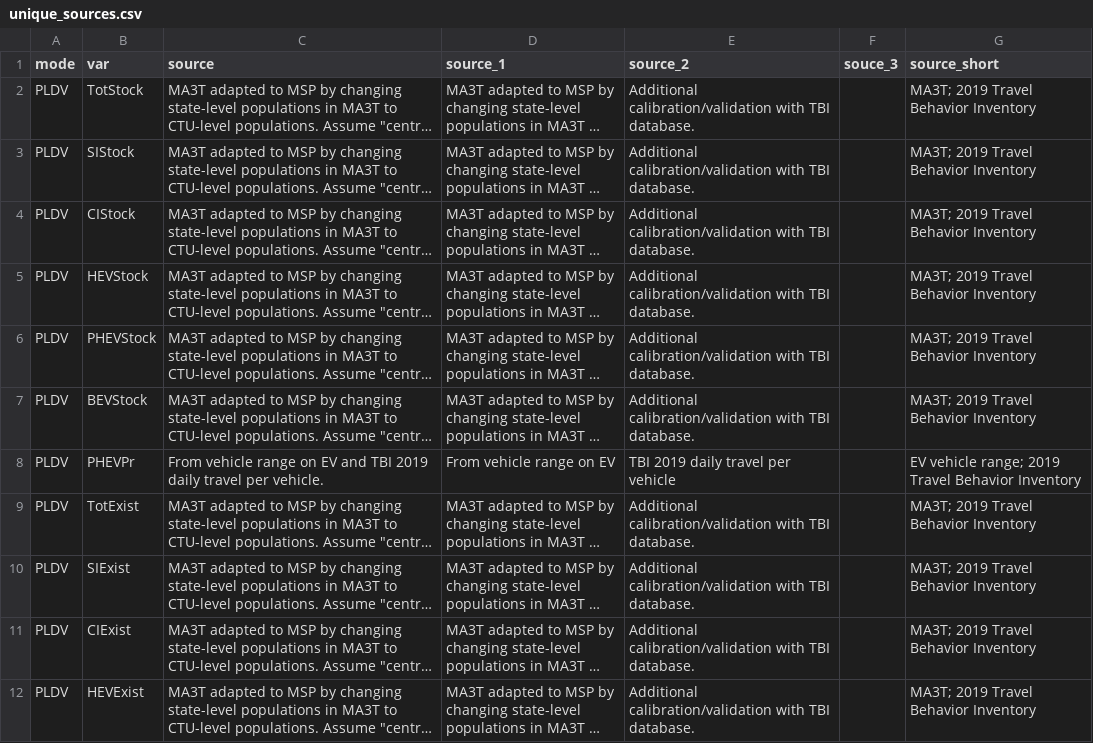
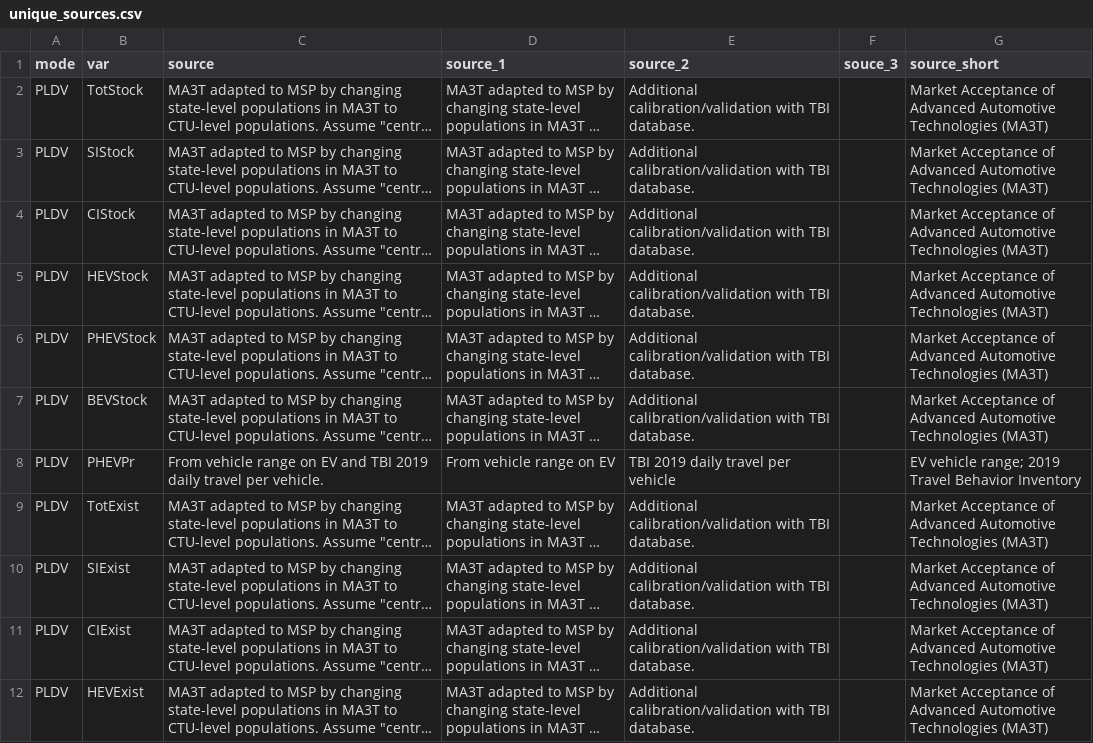
Before and after one commit to Metropolitan-Council/ghg.gert, a CSV file: data-raw/transportation_data_processing/indices/unique_sources.csv, drawn as a sheet; only a part is shown; long unchanged cells end in …; the diff covers the shown part only; the diff names each change by its address in the sheet, - before the commit and + after, or states it on an @@ line.

Commit message:
update data sources, index

```diff
--- a/data-raw/transportation_data_processing/indices/unique_sources.csv
+++ b/data-raw/transportation_data_processing/indices/unique_sources.csv
-G2:G7 (source_short): MA3T; 2019 Travel Behavior Inventory
+G2:G7 (source_short): Market Acceptance of Advanced Automotive Technologies (MA3T)
-G9:G12 (source_short): MA3T; 2019 Travel Behavior Inventory
+G9:G12 (source_short): Market Acceptance of Advanced Automotive Technologies (MA3T)
```
Also changed, not shown: 20 edited cells elsewhere in this file, data-raw/transportation_data_processing/indices/variables-wDef.csv, 3 other files.
